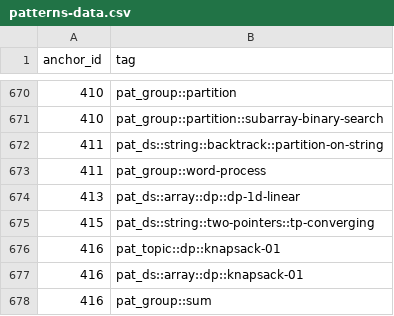
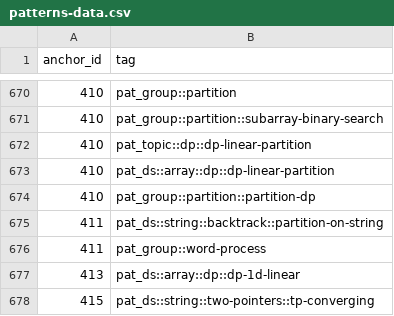
Before and after one commit to pradhapganesanjava/pghubtech, a CSV file: portal/public/patterns-data.csv, drawn as a sheet; only a part is shown, gaps mark what is left out; the shorter side is filled out with more unchanged rows; the diff names each change by its address in the sheet, - before the commit and + after, or states it on an @@ line.

```diff
--- a/portal/public/patterns-data.csv
+++ b/portal/public/patterns-data.csv
+row 672: 410 | pat_topic::dp::dp-linear-partition
+row 673: 410 | pat_ds::array::dp::dp-linear-partition
+row 674: 410 | pat_group::partition::partition-dp
```
Also changed, not shown: 9 other files.
